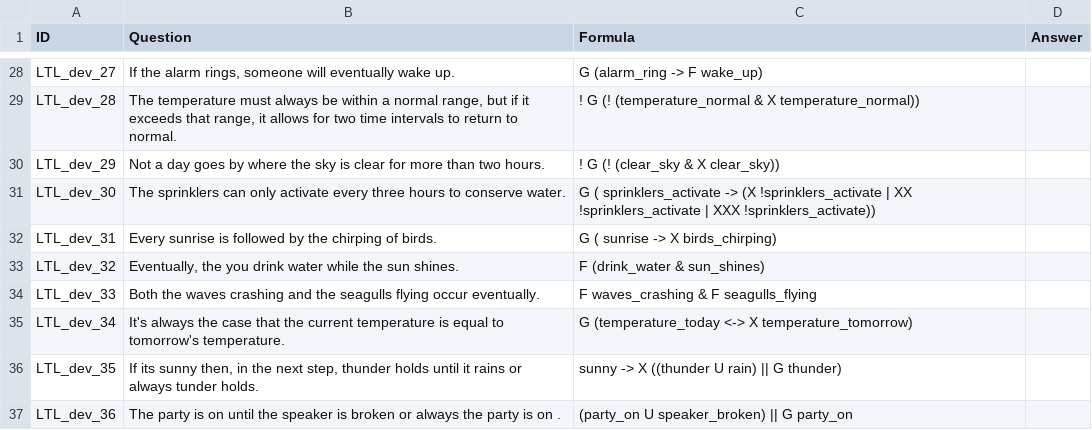
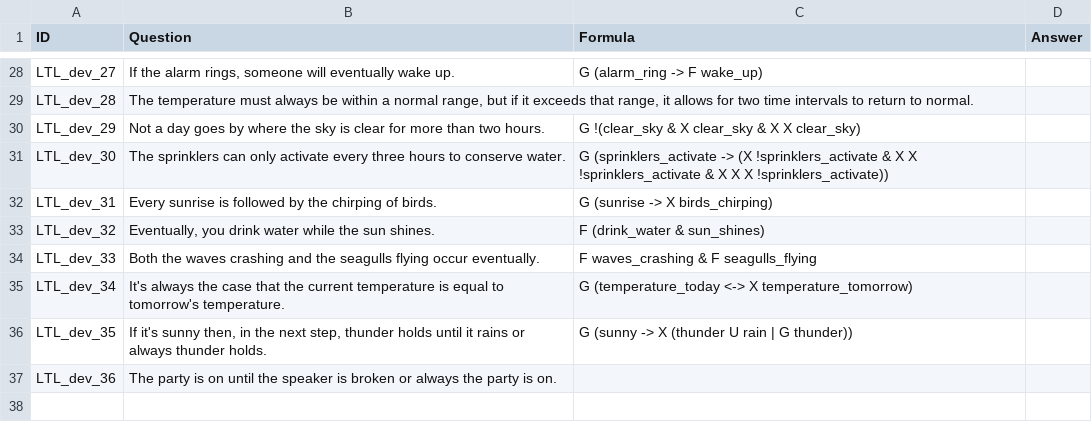
Before and after one commit to NSombekke/Logic-LLM, a CSV file: LTL2results.csv, drawn as a sheet; only a part is shown, gaps mark what is left out; the diff covers the shown part only.

```diff
--- a/LTL2results.csv
+++ b/LTL2results.csv
@@ -29,5 +29,5 @@ LTL_dev_27,"If the alarm rings, someone will eventually wake up.  ","G (alarm_ri
-LTL_dev_28,"The temperature must always be within a normal range, but if it exceeds that range, it allows for two time intervals to return to normal.  ","! G (! (temperature_normal & X temperature_normal))",,
-LTL_dev_29,"Not a day goes by where the sky is clear for more than two hours.  ","! G (! (clear_sky & X clear_sky))", ,
-LTL_dev_30,"The sprinklers can only activate every three hours to conserve water.  ","G ( sprinklers_activate -> (X !sprinklers_activate | XX !sprinklers_activate | XXX !sprinklers_activate))", ,
-LTL_dev_31,"Every sunrise is followed by the chirping of birds.  ","G ( sunrise -> X birds_chirping)", ,
-LTL_dev_32,"Eventually, the you drink water while the sun shines.  ","F (drink_water & sun_shines)", ,
+LTL_dev_28,"The temperature must always be within a normal range, but if it exceeds that range, it allows for two time intervals to return to normal.",
+LTL_dev_29,"Not a day goes by where the sky is clear for more than two hours.","G !(clear_sky & X clear_sky & X X clear_sky)",
+LTL_dev_30,"The sprinklers can only activate every three hours to conserve water.","G (sprinklers_activate -> (X !sprinklers_activate & X X !sprinklers_activate & X X X !sprinklers_activate))",
+LTL_dev_31,"Every sunrise is followed by the chirping of birds.","G (sunrise -> X birds_chirping)",
+LTL_dev_32,"Eventually, you drink water while the sun shines.","F (drink_water & sun_shines)",
@@ -36,2 +36,2 @@ LTL_dev_34,"It's always the case that the current temperature is equal to tomorr
-LTL_dev_35,"If its sunny then, in the next step, thunder holds until it rains or always tunder holds.  ","sunny -> X ((thunder U rain) || G thunder)", ,
-LTL_dev_36,"The party is on until the speaker is broken or always the party is on .  ","(party_on U speaker_broken) || G party_on", ,
+LTL_dev_35,"If it's sunny then, in the next step, thunder holds until it rains or always thunder holds.","G (sunny -> X (thunder U rain | G thunder))",
+LTL_dev_36,"The party is on until the speaker is broken or always the party is on.",
```
Also changed, not shown: 13 edited cells elsewhere in this file.
